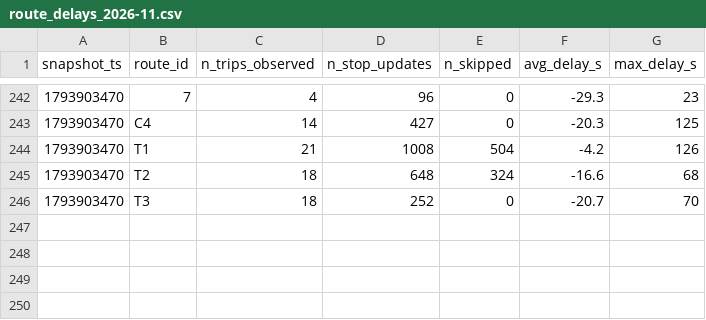
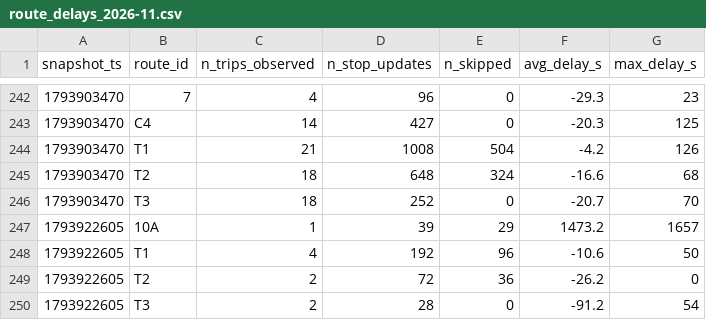
Before and after one commit to molivier1/smart-mobility-lemans, a CSV file: data/history/route_delays_2026-11.csv, drawn as a sheet; only a part is shown, gaps mark what is left out; the diff names each change by its address in the sheet, - before the commit and + after, or states it on an @@ line.

```diff
--- a/data/history/route_delays_2026-11.csv
+++ b/data/history/route_delays_2026-11.csv
+row 247: 1793922605 | 10A | 1 | 39 | 29 | 1473.2 | 1657
+row 248: 1793922605 | T1 | 4 | 192 | 96 | -10.6 | 50
+row 249: 1793922605 | T2 | 2 | 72 | 36 | -26.2 | 0
+row 250: 1793922605 | T3 | 2 | 28 | 0 | -91.2 | 54
```
Also changed, not shown: 1 other file.
